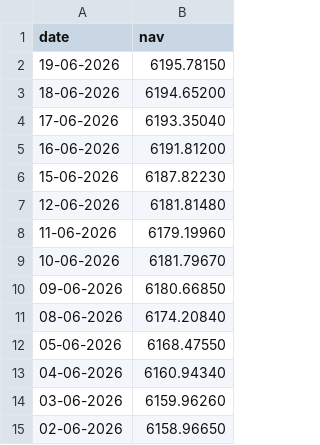
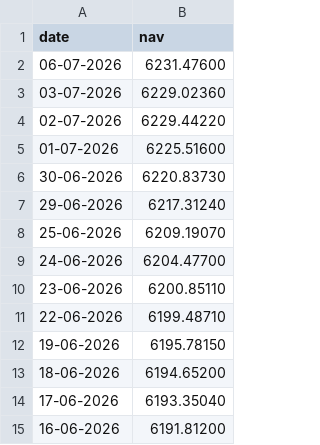
Before and after one commit to gopimuppuri/Mutual_Fund_Analytics, a CSV file: data/raw/Axis_Bluechip.csv, drawn as a sheet; only a part is shown; the shorter side is filled out with more unchanged rows; the diff names each change by its address in the sheet, - before the commit and + after, or states it on an @@ line.

```diff
--- a/data/raw/Axis_Bluechip.csv
+++ b/data/raw/Axis_Bluechip.csv
+row 2: 06-07-2026 | 6231.47600
+row 3: 03-07-2026 | 6229.02360
+row 4: 02-07-2026 | 6229.44220
+row 5: 01-07-2026 | 6225.51600
+row 6: 30-06-2026 | 6220.83730
+row 7: 29-06-2026 | 6217.31240
+row 8: 25-06-2026 | 6209.19070
+row 9: 24-06-2026 | 6204.47700
+row 10: 23-06-2026 | 6200.85110
+row 11: 22-06-2026 | 6199.48710
```
Also changed, not shown: data/processed/alpha_beta.csv, data/processed/clean_performance.csv, 38 other files.
